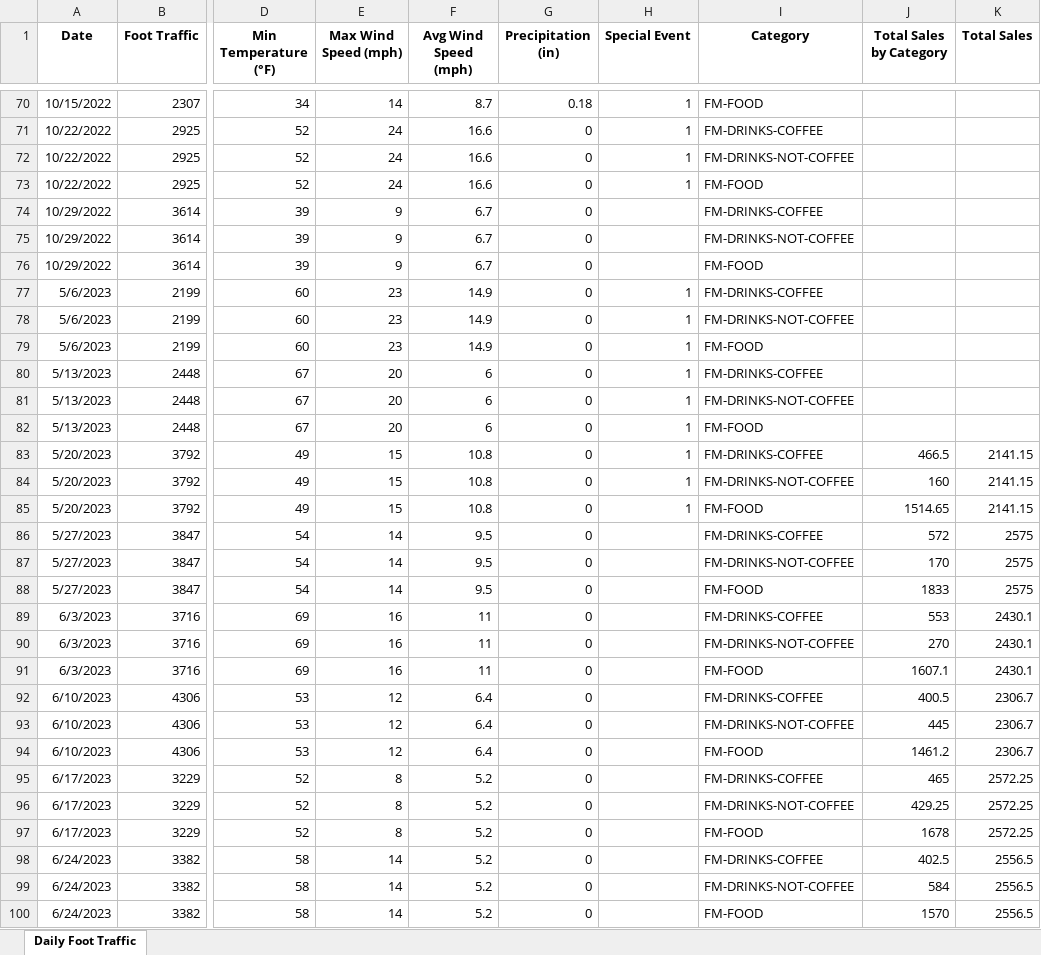
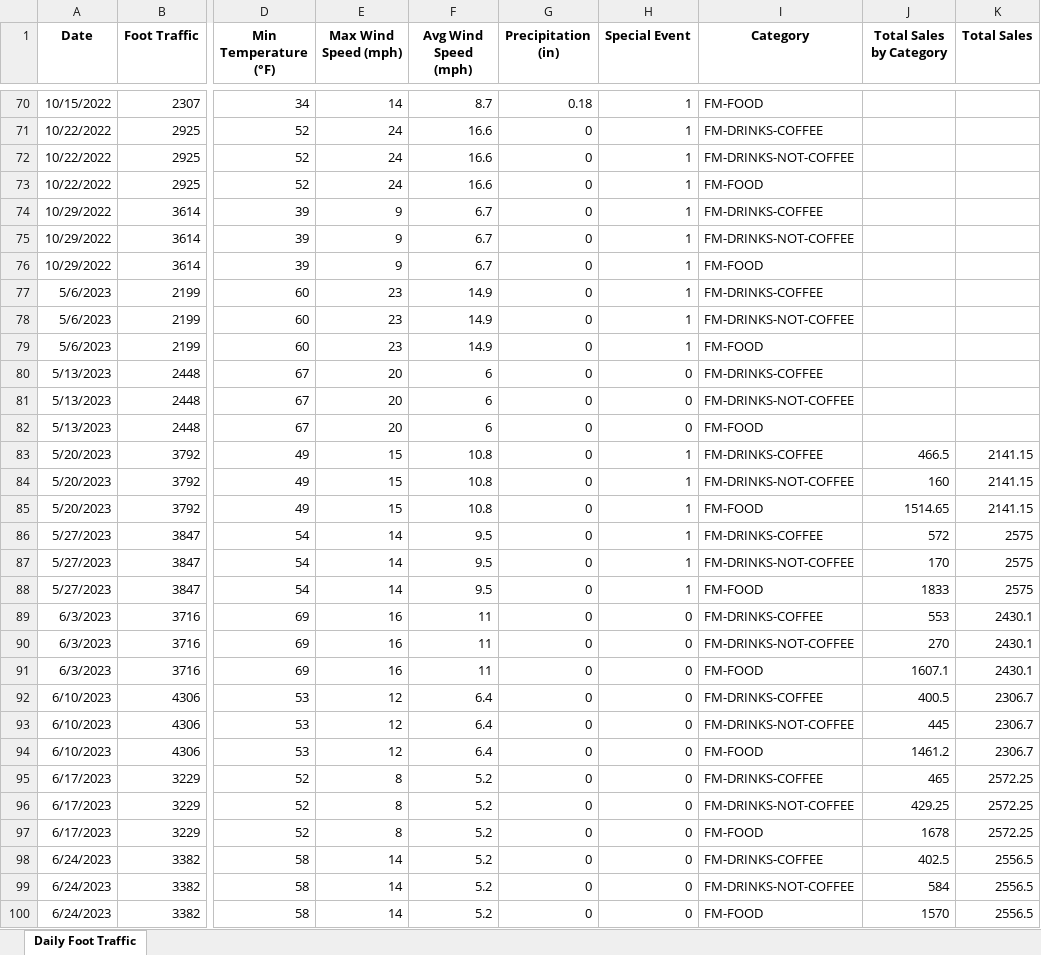
Before and after one commit to ahsang2/ProjectBrewLab, an Excel workbook: FM_DATA.xlsx, sheet Daily Foot Traffic, drawn as a sheet; only a part is shown, gaps mark what is left out; values as stored, in another font and other column widths than the file's, no borders; the diff covers the shown part only; the diff names each change by its address in the sheet, - before the commit and + after, or states it on an @@ line.

Commit message:
Add files via upload

```diff
--- a/FM_DATA.xlsx (sheet Daily Foot Traffic)
+++ b/FM_DATA.xlsx (sheet Daily Foot Traffic)
-H74:H76 (Special Event): (empty)
+H74:H76 (Special Event): 1
-H80:H82 (Special Event): 1
+H80:H82 (Special Event): 0
-H86:H88 (Special Event): (empty)
+H86:H88 (Special Event): 1
-H89:H100 (Special Event): (empty)
+H89:H100 (Special Event): 0
```
Also changed, not shown: 124 edited cells elsewhere in this sheet.
